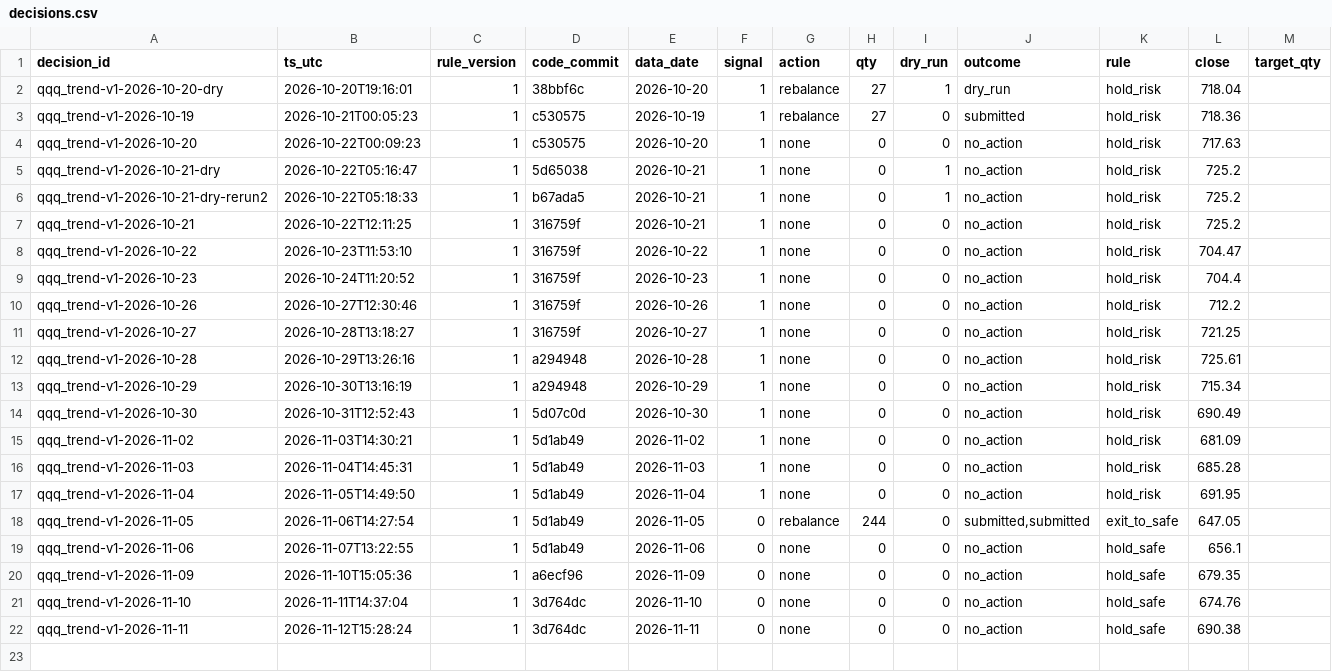
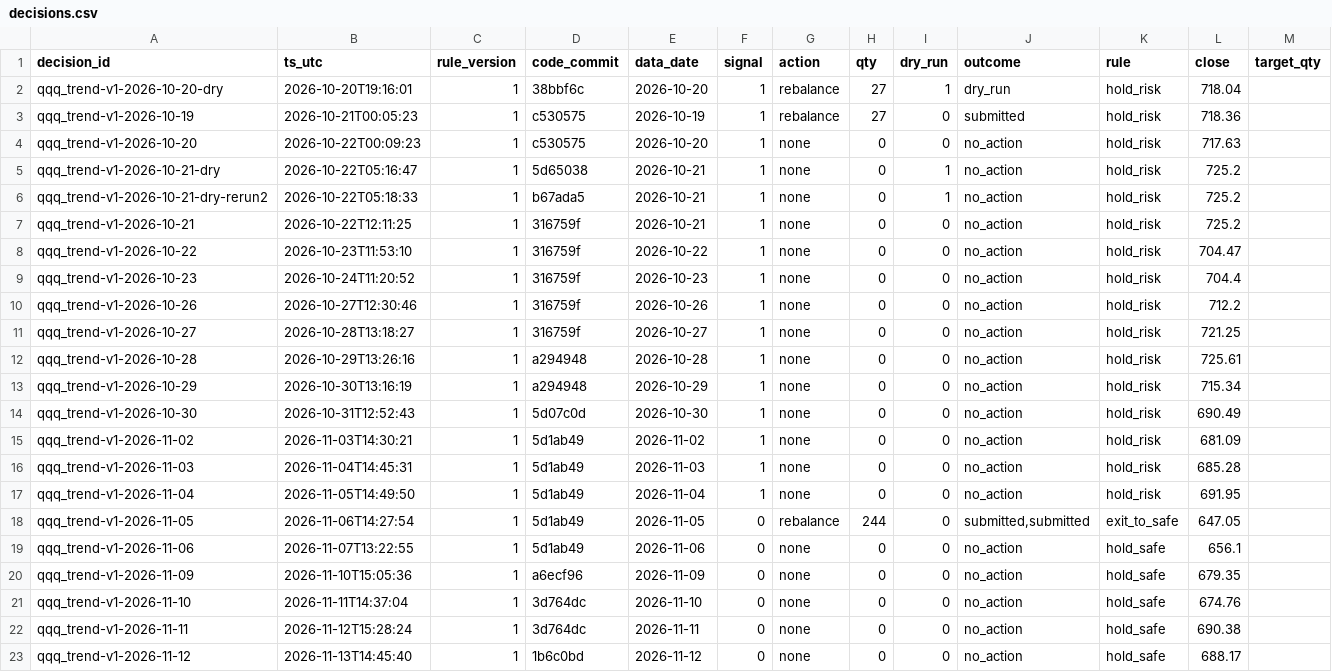
Before and after one commit to hsalehi10087/hossein-trading-bot, a CSV file: qqq/decisions.csv, drawn as a sheet.

```diff
--- a/qqq/decisions.csv
+++ b/qqq/decisions.csv
@@ -22 +22,2 @@ qqq_trend-v1-2026-11-10,2026-11-11T14:37:04,1,3d764dc,2026-11-10,0,none,0,0,no_a
 qqq_trend-v1-2026-11-11,2026-11-12T15:28:24,1,3d764dc,2026-11-11,0,none,0,0,no_action,hold_safe,690.38,
+qqq_trend-v1-2026-11-12,2026-11-13T14:45:40,1,1b6c0bd,2026-11-12,0,none,0,0,no_action,hold_safe,688.17,
```
Also changed, not shown: gld/decisions.csv, portfolio/daily.csv, 4 other files.
